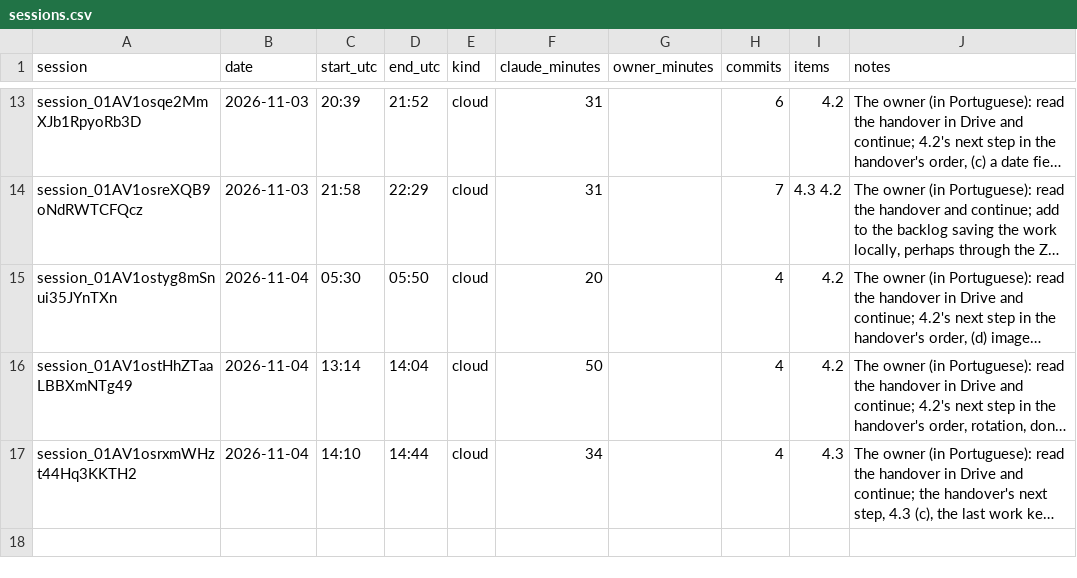
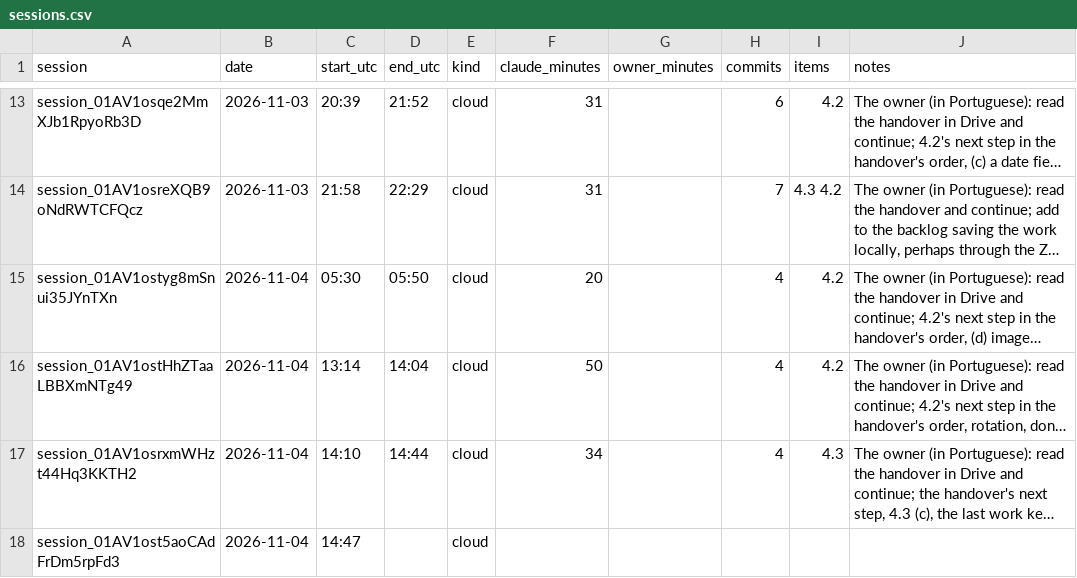
Before and after one commit to ricardomelo/gs1-label-studio, a CSV file: docs/metrics/sessions.csv, drawn as a sheet; only a part is shown, gaps mark what is left out; long unchanged cells end in …; the diff names each change by its address in the sheet, - before the commit and + after, or states it on an @@ line.

```diff
--- a/docs/metrics/sessions.csv
+++ b/docs/metrics/sessions.csv
+row 18: session_01AV1ost5aoCAdFrDm5rpFd3 | 2026-11-04 | 14:47 |  | cloud
```
